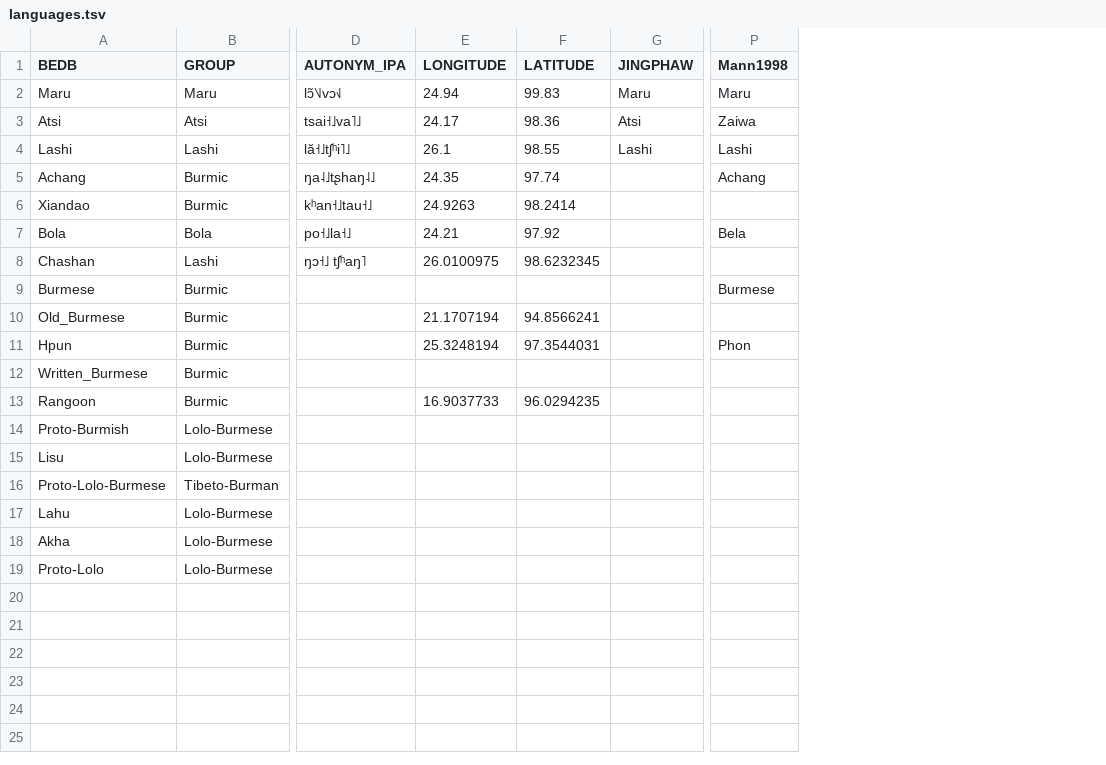
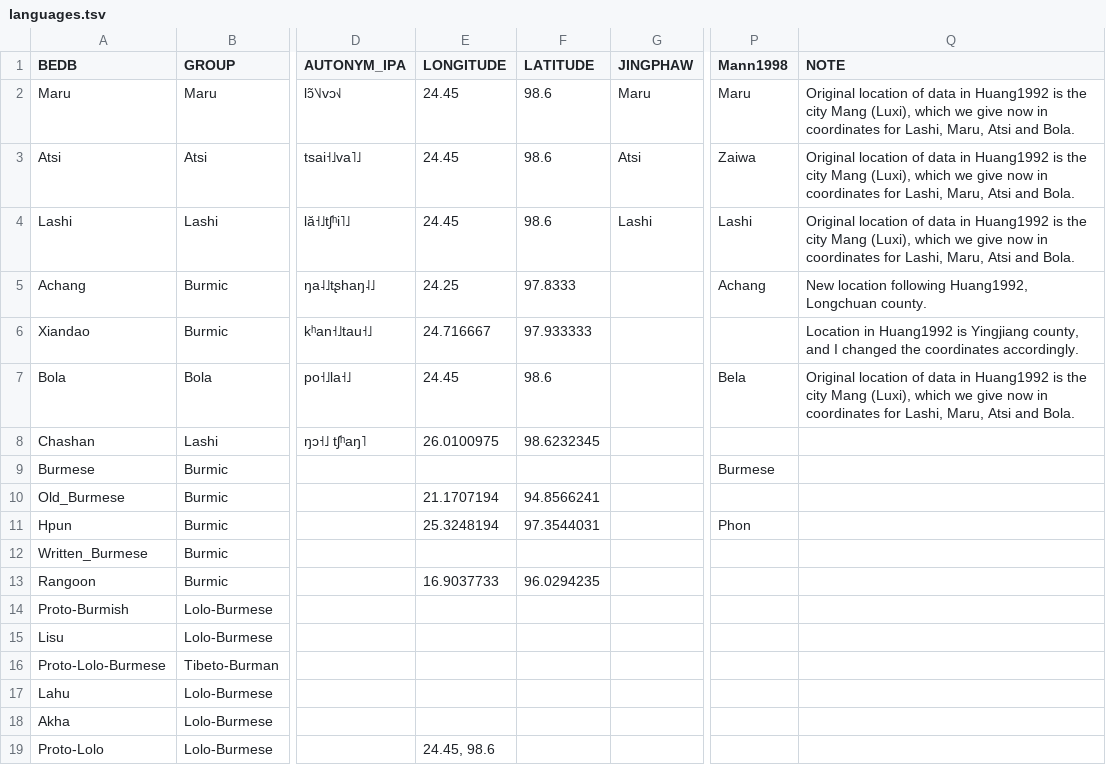
Before and after one commit to digling/burmish, a TSV file: varieties/languages.tsv, drawn as a sheet; only a part is shown, gaps mark what is left out; the diff names each change by its address in the sheet, - before the commit and + after, or states it on an @@ line.

```diff
--- a/varieties/languages.tsv
+++ b/varieties/languages.tsv
+column Q (NOTE), rows 2-7: Original location of data in Huang1992 is the city Mang (Luxi), which we give now in coordinates for Lashi, Maru, Atsi and Bola. | Original location of data in Huang1992 is the city Mang (Luxi), which we give now in coordinates for Lashi, Maru, Atsi and Bola. | Original location of data in Huang1992 is the city Mang (Luxi), which we give now in coordinates for Lashi, Maru, Atsi and Bola. | New location following Huang1992, Longchuan county. | Location in Huang1992 is Yingjiang county, and I changed the coordinates accordingly. | Original location of data in Huang1992 is the city Mang (Luxi), which we give now in coordinates for Lashi, Maru, Atsi and Bola.
-E2 (LONGITUDE): 24.94
+E2 (LONGITUDE): 24.45
-F2 (LATITUDE): 99.83
+F2 (LATITUDE): 98.6
-E3 (LONGITUDE): 24.17
+E3 (LONGITUDE): 24.45
-F3 (LATITUDE): 98.36
+F3 (LATITUDE): 98.6
-E4 (LONGITUDE): 26.1
+E4 (LONGITUDE): 24.45
-F4 (LATITUDE): 98.55
+F4 (LATITUDE): 98.6
-E5 (LONGITUDE): 24.35
+E5 (LONGITUDE): 24.25
-F5 (LATITUDE): 97.74
+F5 (LATITUDE): 97.8333
-E6 (LONGITUDE): 24.9263
+E6 (LONGITUDE): 24.716667
-F6 (LATITUDE): 98.2414
+F6 (LATITUDE): 97.933333
-E7 (LONGITUDE): 24.21
+E7 (LONGITUDE): 24.45
-F7 (LATITUDE): 97.92
+F7 (LATITUDE): 98.6
-E19 (LONGITUDE): (empty)
+E19 (LONGITUDE): 24.45, 98.6
```
Also changed, not shown: 1 other file.
